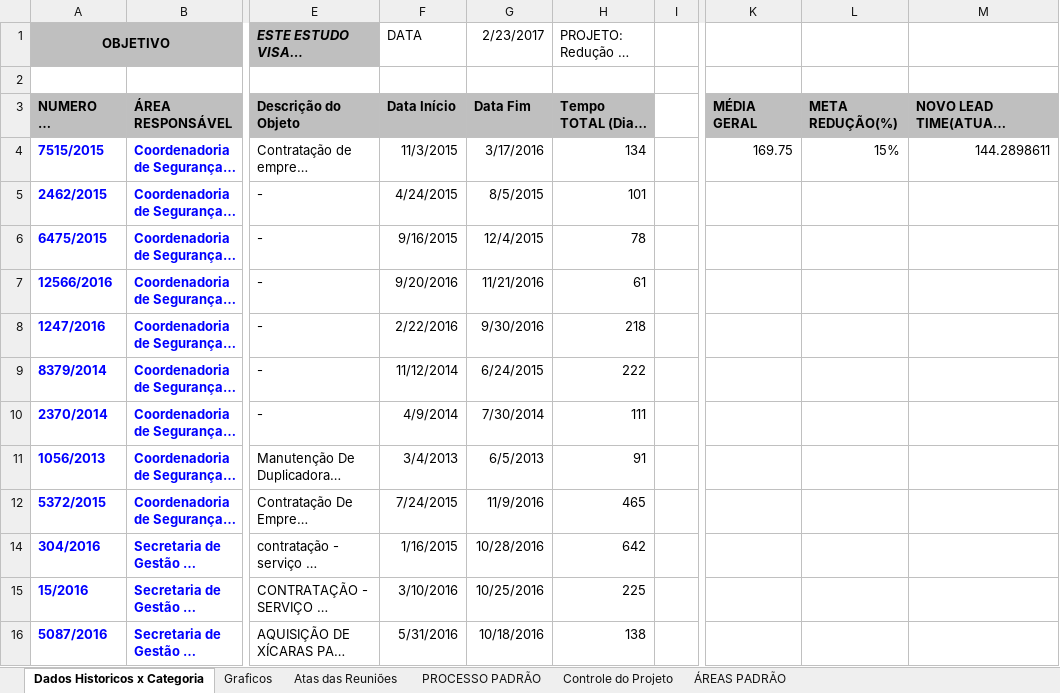
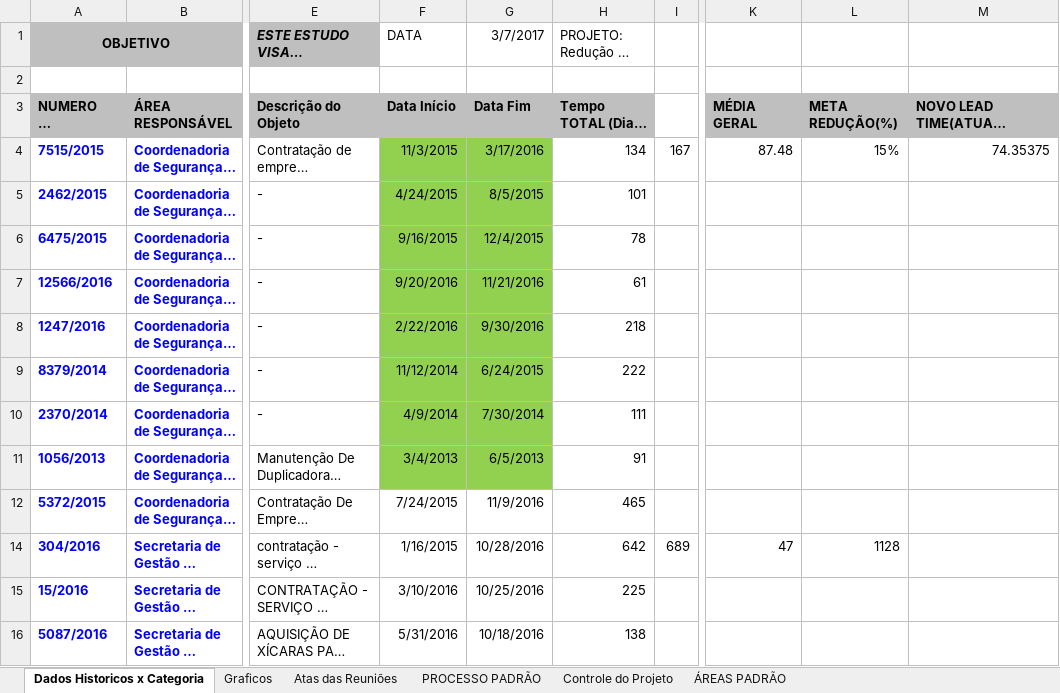
Before and after one commit to ruhansanabria/Puc_Lean2016, an Excel workbook: TRE_Dados_MapaRaciocinio.xlsx, sheet Dados Historicos x Categoria, drawn as a sheet; only a part is shown, gaps mark what is left out; long unchanged cells end in …; values as stored, in another font and other column widths than the file's, no borders; the diff names each change by its address in the sheet, - before the commit and + after, or states it on an @@ line.

```diff
--- a/TRE_Dados_MapaRaciocinio.xlsx (sheet Dados Historicos x Categoria)
+++ b/TRE_Dados_MapaRaciocinio.xlsx (sheet Dados Historicos x Categoria)
-G1: 2/23/2017
+G1: 3/7/2017
-F4:G11 fill: none
+F4:G11 fill: #92D050
-I4: (empty)
+I4: 167
-K4: 169.75
+K4: 87.48
-M4: 144.2898611
+M4: 74.35375
-I14: (empty)
+I14: 689
-K14: (empty)
+K14: 47
-L14: (empty)
+L14: 1128
```
Also changed, not shown: hidden cells, charts or pictures, 2 other files.
